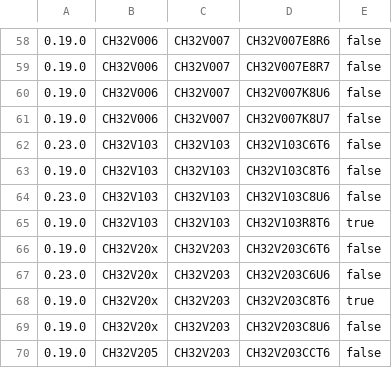
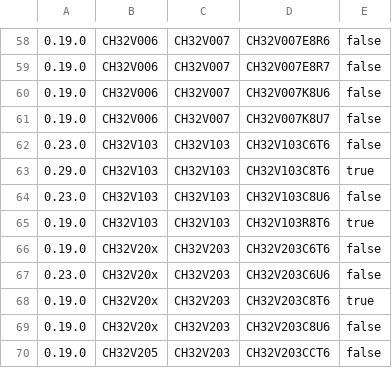
Before and after one commit to ch32-riscv-ug/ArduinoCore-CH32RV, a CSV file: tools/index/ch32rv_chips.csv, drawn as a sheet; only a part is shown, gaps mark what is left out; the diff names each change by its address in the sheet, - before the commit and + after, or states it on an @@ line.

Commit message:
ch32rv_chips.csv: CH32V103C8T6 is verified in ch32rv 0.29.0 (its --chip on a real C8T6, ff48c1a), as db list --json says; test_the_chip_list_is_the_bundled_ch32rvs failed after the 0.29.0 bundle (123e6624), whose unit suite was not run. boards.txt does not change

```diff
--- a/tools/index/ch32rv_chips.csv
+++ b/tools/index/ch32rv_chips.csv
-A63: 0.19.0
+A63: 0.29.0
-E63: false
+E63: true
```
